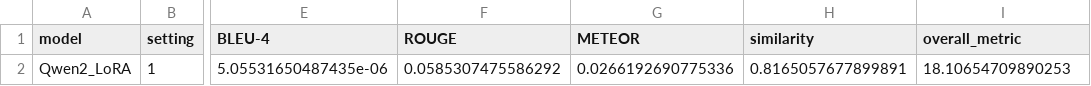
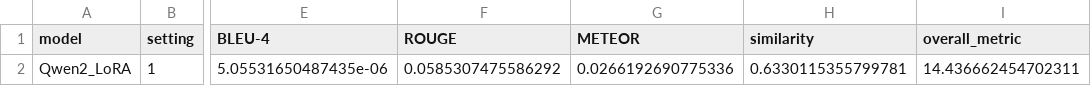
Before and after one commit to katja-kolos/foundation_models, a CSV file: benchmarking_test/metrics/Qwen2_LoRA_test_metrics.csv, drawn as a sheet; only a part is shown, gaps mark what is left out; the diff names each change by its address in the sheet, - before the commit and + after, or states it on an @@ line.

```diff
--- a/benchmarking_test/metrics/Qwen2_LoRA_test_metrics.csv
+++ b/benchmarking_test/metrics/Qwen2_LoRA_test_metrics.csv
-H2 (similarity): 0.8165057677899891
+H2 (similarity): 0.6330115355799781
-I2 (overall_metric): 18.10654709890253
+I2 (overall_metric): 14.436662454702311
```
Also changed, not shown: benchmarking_test/metrics/Qwen2_LoRA_KD_test_metrics.csv, benchmarking_test/metrics/gemini_flash_1_5_test_metrics.csv, 8 other files.
